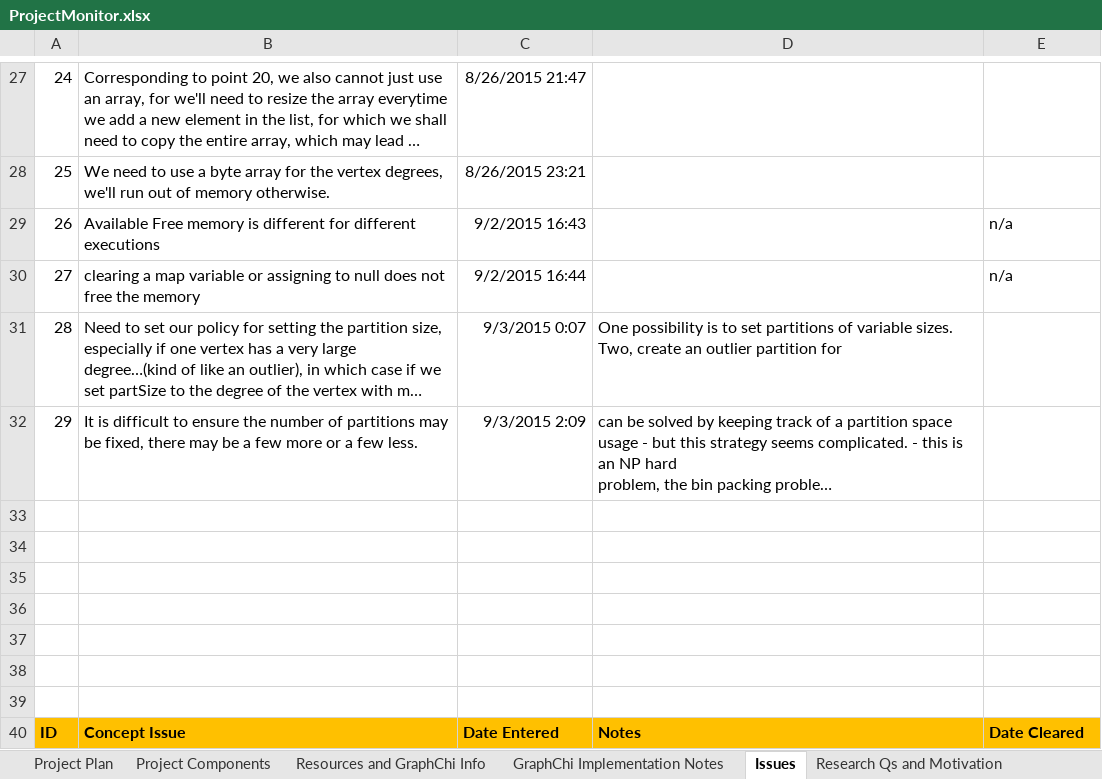
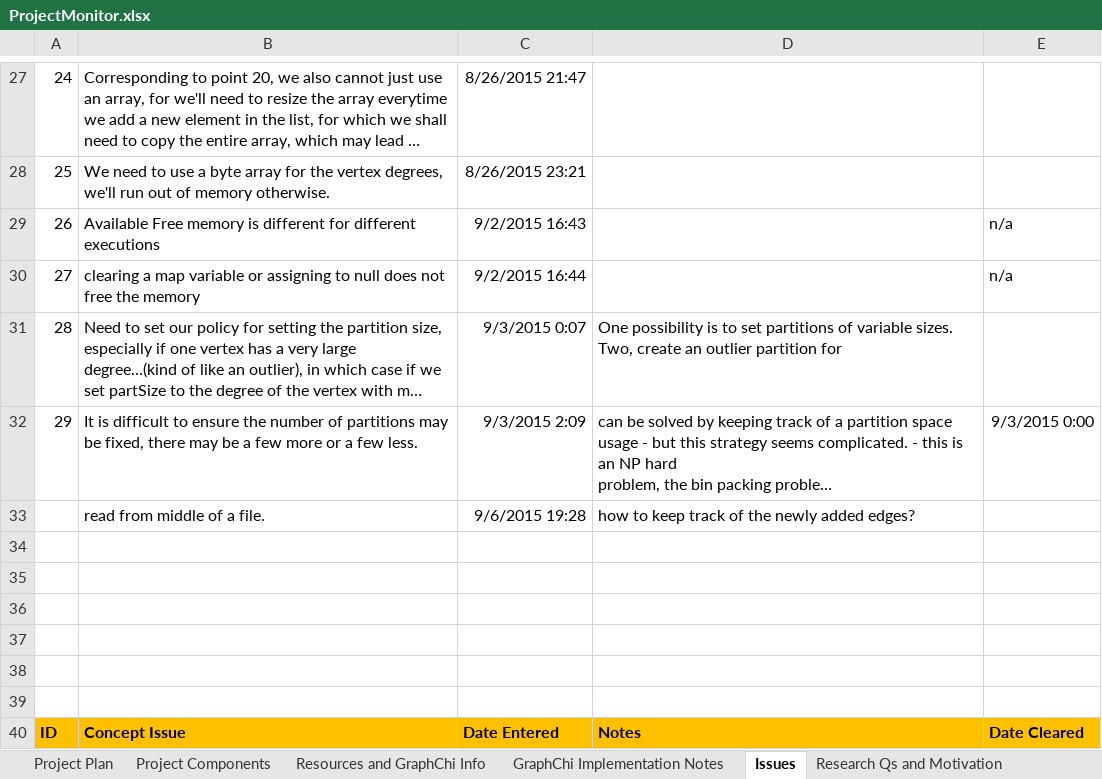
Before and after one commit to Graspan/graspan-java, an Excel workbook: Project Plan and Resources/ProjectMonitor.xlsx, sheet Issues, drawn as a sheet; only a part is shown, gaps mark what is left out; long unchanged cells end in …; values as stored, in another font and other column widths than the file's, no borders; the diff names each change by its address in the sheet, - before the commit and + after, or states it on an @@ line.

```diff
--- a/Project Plan and Resources/ProjectMonitor.xlsx (sheet Issues)
+++ b/Project Plan and Resources/ProjectMonitor.xlsx (sheet Issues)
-E32: (empty)
+E32: 9/3/2015 0:00
-row 33: (empty)
+row 33:  | read from middle of a file. | 9/6/2015 19:28 | how to keep track of the newly added edges?
```
Also changed, not shown: 5 other files.
